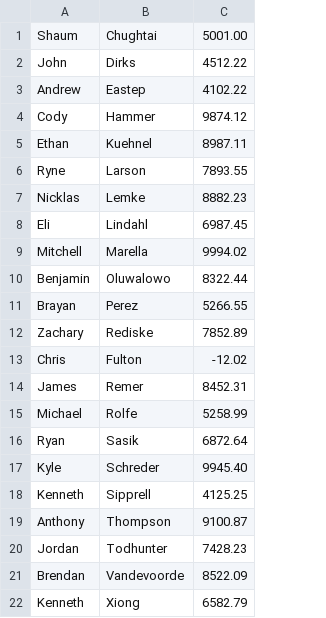
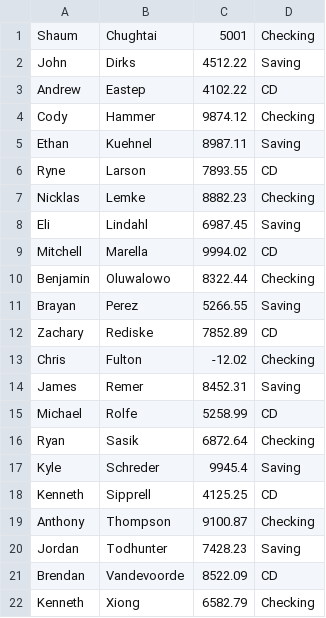
Before and after one commit to JoeSipprell/CWEB2010_Spring18_Ex2, a CSV file: acct_ex.csv, drawn as a sheet; the diff names each change by its address in the sheet, - before the commit and + after, or states it on an @@ line.

```diff
--- a/acct_ex.csv
+++ b/acct_ex.csv
+column D, rows 1-22: Checking | Saving | CD | Checking | Saving | CD | Checking | Saving | CD | Checking | Saving | CD | Checking | Saving | CD | Checking | Saving | CD | Checking | Saving | CD | Checking
-C1: 5001.00
+C1: 5001
-C17: 9945.40
+C17: 9945.4
```
Also changed, not shown: 5 other files.
